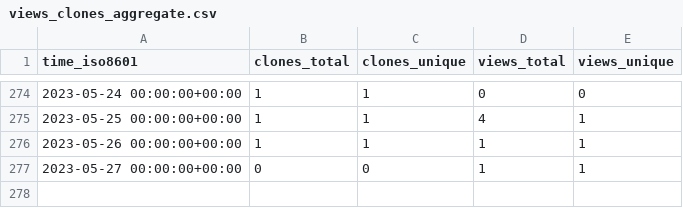
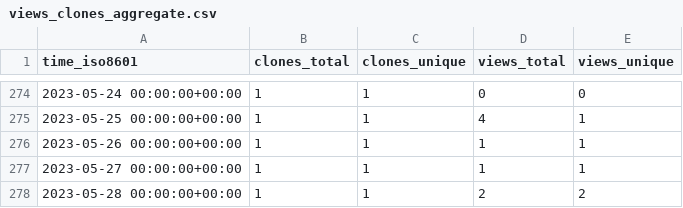
Before and after one commit to aubricot/computer_vision_with_eol_images, a CSV file: aubricot/computer_vision_with_eol_images/ghrs-data/views_clones_aggregate.csv, drawn as a sheet; only a part is shown, gaps mark what is left out.

```diff
--- a/aubricot/computer_vision_with_eol_images/ghrs-data/views_clones_aggregate.csv
+++ b/aubricot/computer_vision_with_eol_images/ghrs-data/views_clones_aggregate.csv
@@ -276,2 +276,3 @@ time_iso8601,clones_total,clones_unique,views_total,views_unique
 2023-05-26 00:00:00+00:00,1,1,1,1
-2023-05-27 00:00:00+00:00,0,0,1,1
+2023-05-27 00:00:00+00:00,1,1,1,1
+2023-05-28 00:00:00+00:00,1,1,2,2
```
Also changed, not shown: 1 other file.
